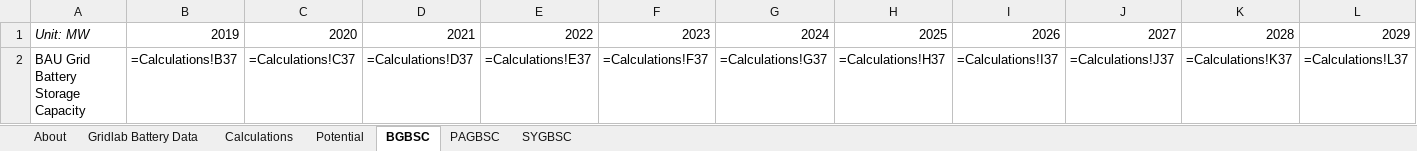
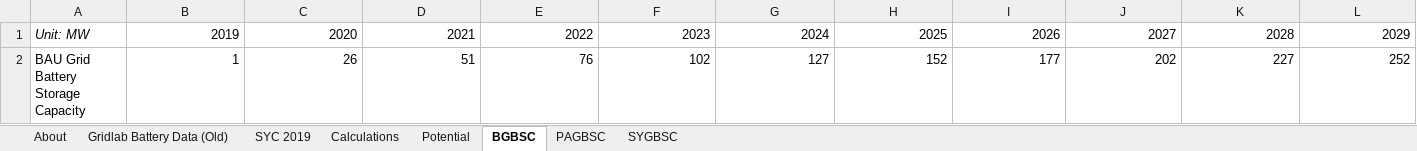
Before and after one commit to EnergyInnovation/eps-colorado, an Excel workbook: InputData/elec/GBSC/Grid Battery Storage Capacities.xlsx, sheet BGBSC, drawn as a sheet; only a part is shown; values as stored, in another font and other column widths than the file's, no borders; formulas without a stored value are shown as written; removed rows and columns are numbered as before the commit, all else as after; rows hold the shown columns only; the diff names each change by its address in the sheet, - before the commit and + after, or states it on an @@ line.

```diff
--- a/InputData/elec/GBSC/Grid Battery Storage Capacities.xlsx (sheet BGBSC)
+++ b/InputData/elec/GBSC/Grid Battery Storage Capacities.xlsx (sheet BGBSC)
-sheet tab: Gridlab Battery Data
+sheet tab: Gridlab Battery Data (Old)
+sheet tab: SYC 2019
-row 2: BAU Grid Battery Storage Capacity | =Calculations!B37 | =Calculations!C37 | =Calculations!D37 | =Calculations!E37 | =Calculations!F37 | =Calculations!G37 | =Calculations!H37 | =Calculations!I37 | =Calculations!J37 | =Calculations!K37 | =Calculations!L37
+row 2: BAU Grid Battery Storage Capacity | 1 | 26 | 51 | 76 | 102 | 127 | 152 | 177 | 202 | 227 | 252
```
Also changed, not shown: sheet Calculations, sheet PAGBSC, sheet About, sheet SYGBSC, charts or pictures, InputData/ctrl-settings/BAEPAbCiPC/Bool Are Energy Prices Affected by Chng in Production Costs.xlsx, 3 other files.
